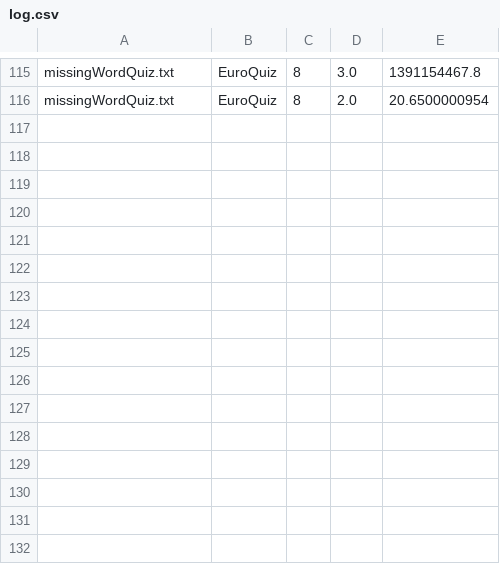
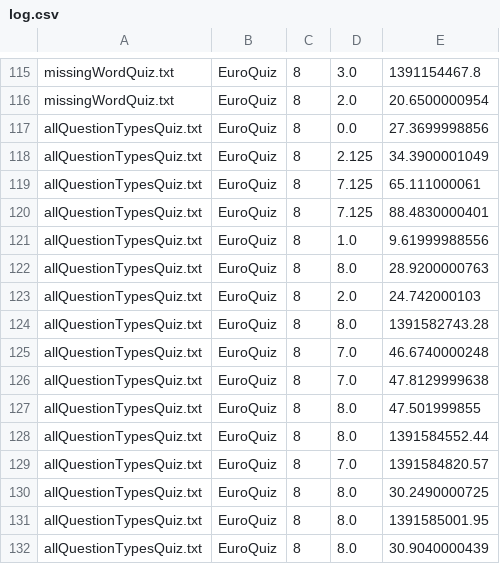
Before and after one commit to geometalab/Quiz-QGIS-Plugin, a CSV file: log.csv, drawn as a sheet; only a part is shown, gaps mark what is left out.

Commit message:
added questionclasses

```diff
--- a/log.csv
+++ b/log.csv
@@ -116 +116,17 @@ missingWordQuiz.txt;EuroQuiz;8;3.0;1391154467.8
 missingWordQuiz.txt;EuroQuiz;8;2.0;20.6500000954
+allQuestionTypesQuiz.txt;EuroQuiz;8;0.0;27.3699998856
+allQuestionTypesQuiz.txt;EuroQuiz;8;2.125;34.3900001049
+allQuestionTypesQuiz.txt;EuroQuiz;8;7.125;65.111000061
+allQuestionTypesQuiz.txt;EuroQuiz;8;7.125;88.4830000401
+allQuestionTypesQuiz.txt;EuroQuiz;8;1.0;9.61999988556
+allQuestionTypesQuiz.txt;EuroQuiz;8;8.0;28.9200000763
+allQuestionTypesQuiz.txt;EuroQuiz;8;2.0;24.742000103
+allQuestionTypesQuiz.txt;EuroQuiz;8;8.0;1391582743.28
+allQuestionTypesQuiz.txt;EuroQuiz;8;7.0;46.6740000248
+allQuestionTypesQuiz.txt;EuroQuiz;8;7.0;47.8129999638
+allQuestionTypesQuiz.txt;EuroQuiz;8;8.0;47.501999855
+allQuestionTypesQuiz.txt;EuroQuiz;8;8.0;1391584552.44
+allQuestionTypesQuiz.txt;EuroQuiz;8;7.0;1391584820.57
+allQuestionTypesQuiz.txt;EuroQuiz;8;8.0;30.2490000725
+allQuestionTypesQuiz.txt;EuroQuiz;8;8.0;1391585001.95
+allQuestionTypesQuiz.txt;EuroQuiz;8;8.0;30.9040000439
```
Also changed, not shown: 4 other files.
